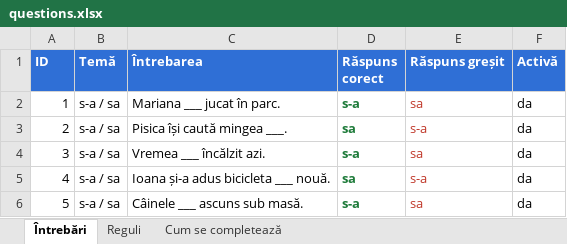
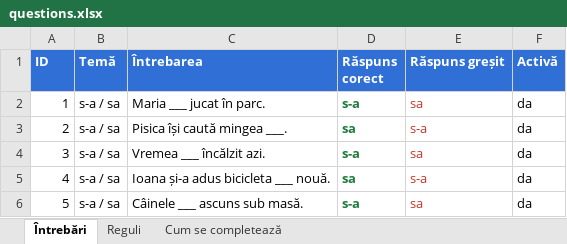
Before and after one commit to claudiumoldovan90/gramaticescu-intrebari, an Excel workbook: questions.xlsx, sheet Întrebări, drawn as a sheet; only a part is shown; values as stored, in another font and other column widths than the file's, no borders; the diff names each change by its address in the sheet, - before the commit and + after, or states it on an @@ line.

Commit message:
Add files via upload

```diff
--- a/questions.xlsx (sheet Întrebări)
+++ b/questions.xlsx (sheet Întrebări)
-C2 (Întrebarea): Mariana ___ jucat în parc.
+C2 (Întrebarea): Maria ___ jucat în parc.
```
